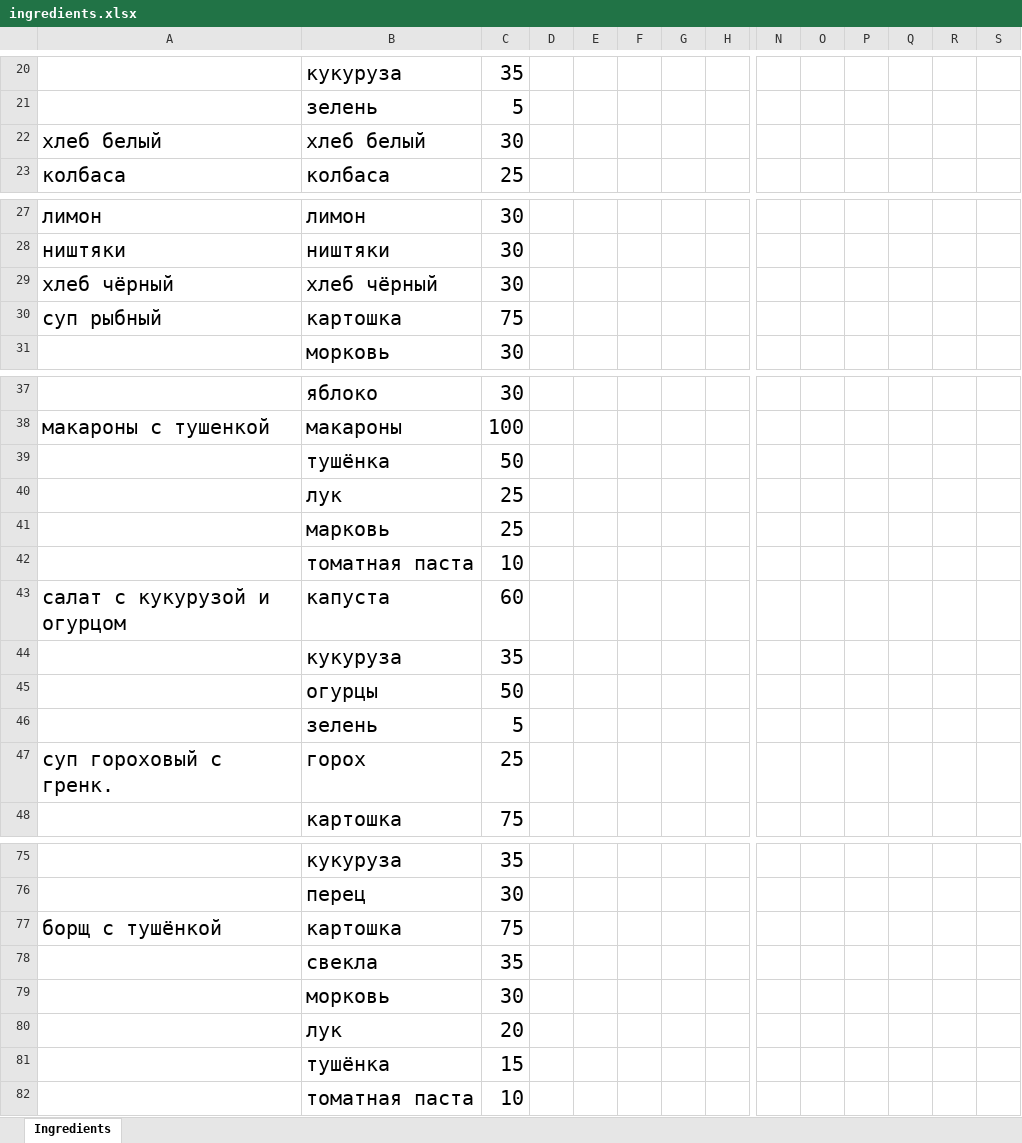
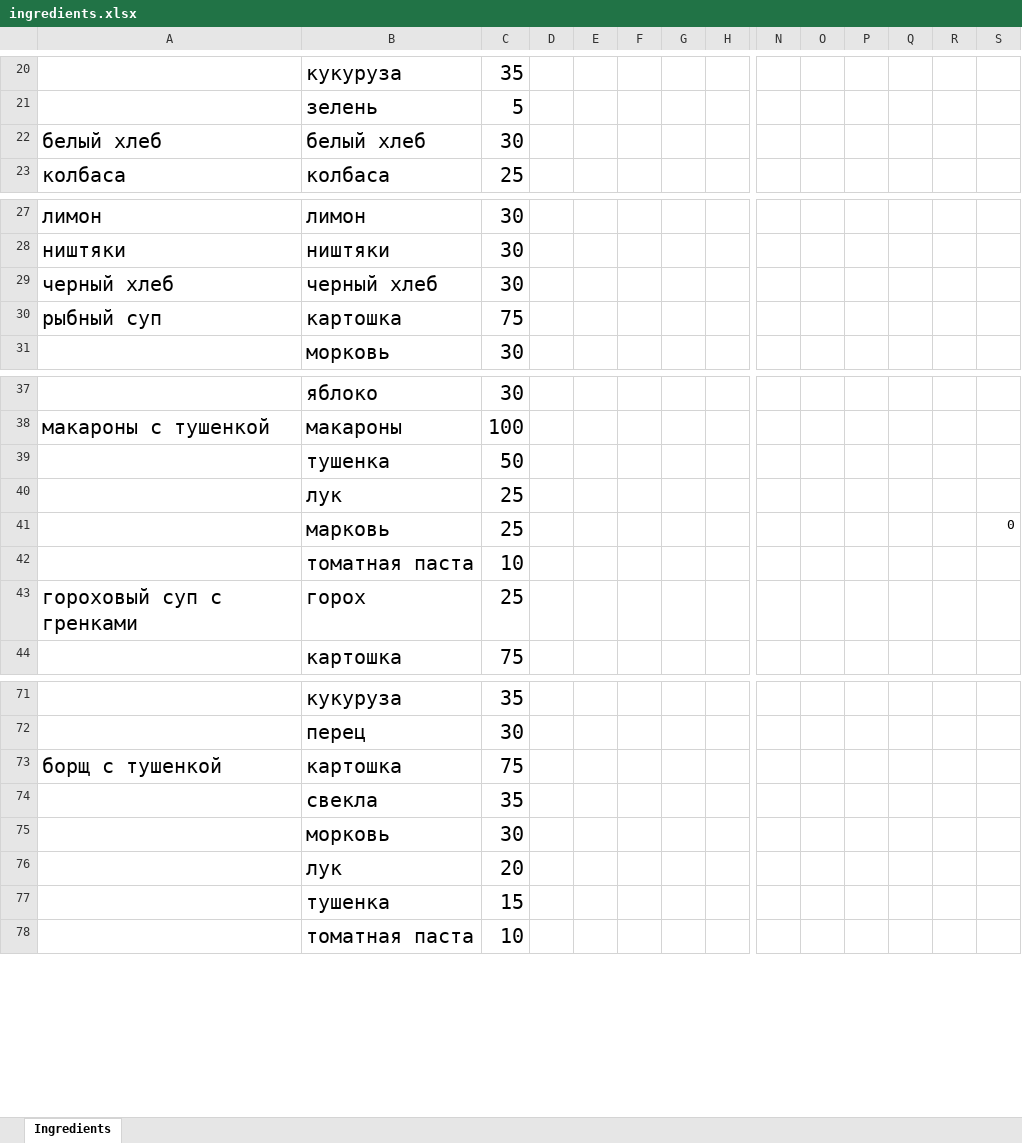
Before and after one commit to timostar1/wald_and_dorf_bot, an Excel workbook: ingredients.xlsx, sheet Ingredients, drawn as a sheet; only a part is shown, gaps mark what is left out; values as stored, in another font and other column widths than the file's, no borders; removed rows and columns are numbered as before the commit, all else as after; rows hold the shown columns only; the diff covers the shown part only; the diff names each change by its address in the sheet, - before the commit and + after, or states it on an @@ line.

Commit message:
Доработка

```diff
--- a/ingredients.xlsx (sheet Ingredients)
+++ b/ingredients.xlsx (sheet Ingredients)
-A22: хлеб белый
+A22: белый хлеб
-B22: хлеб белый
+B22: белый хлеб
-A29: хлеб чёрный
+A29: черный хлеб
-B29: хлеб чёрный
+B29: черный хлеб
-A30: суп рыбный
+A30: рыбный суп
-B39: тушёнка
+B39: тушенка
-S41: (empty)
+S41: 0
-row 43: салат с кукурузой и огурцом | капуста | 60
-row 44:  | кукуруза | 35
-row 45:  | огурцы | 50
-row 46:  | зелень | 5
-A43: суп гороховый с гренк.
+A43: гороховый суп с гренками
-A73: борщ с тушёнкой
+A73: борщ с тушенкой
-B77: тушёнка
+B77: тушенка
```
Also changed, not shown: 3 edited cells elsewhere in this sheet.
